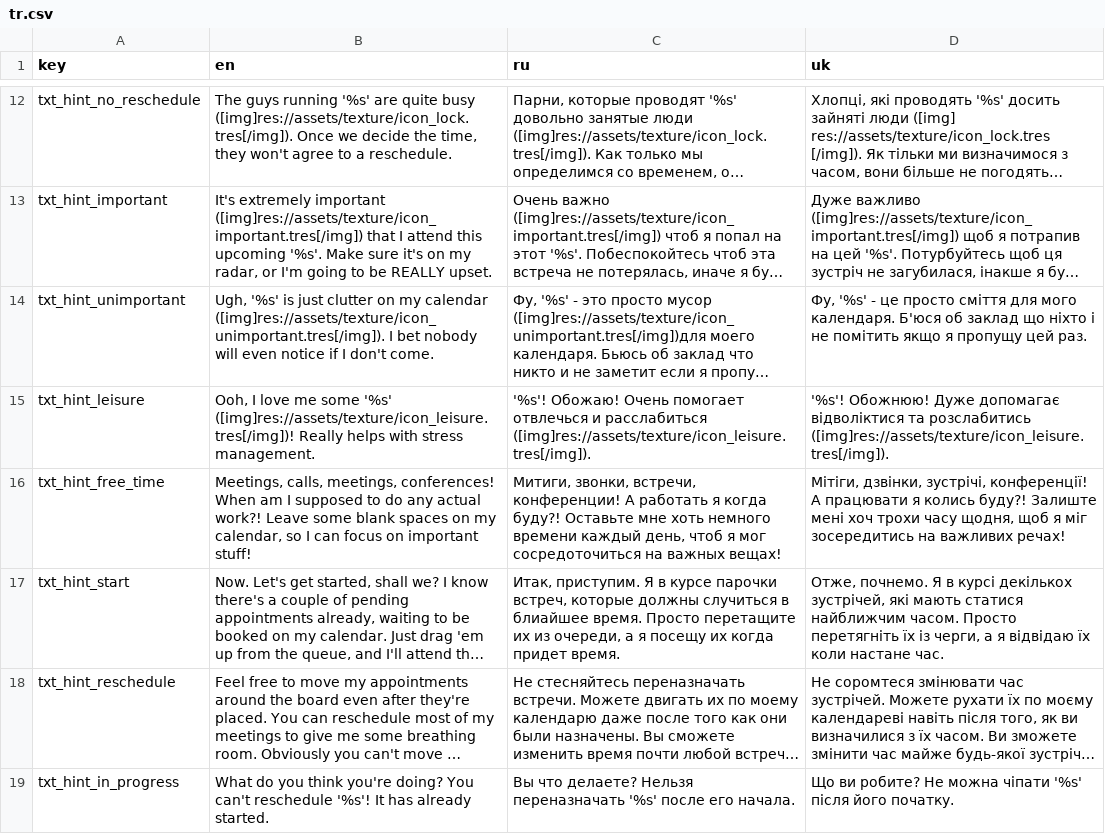
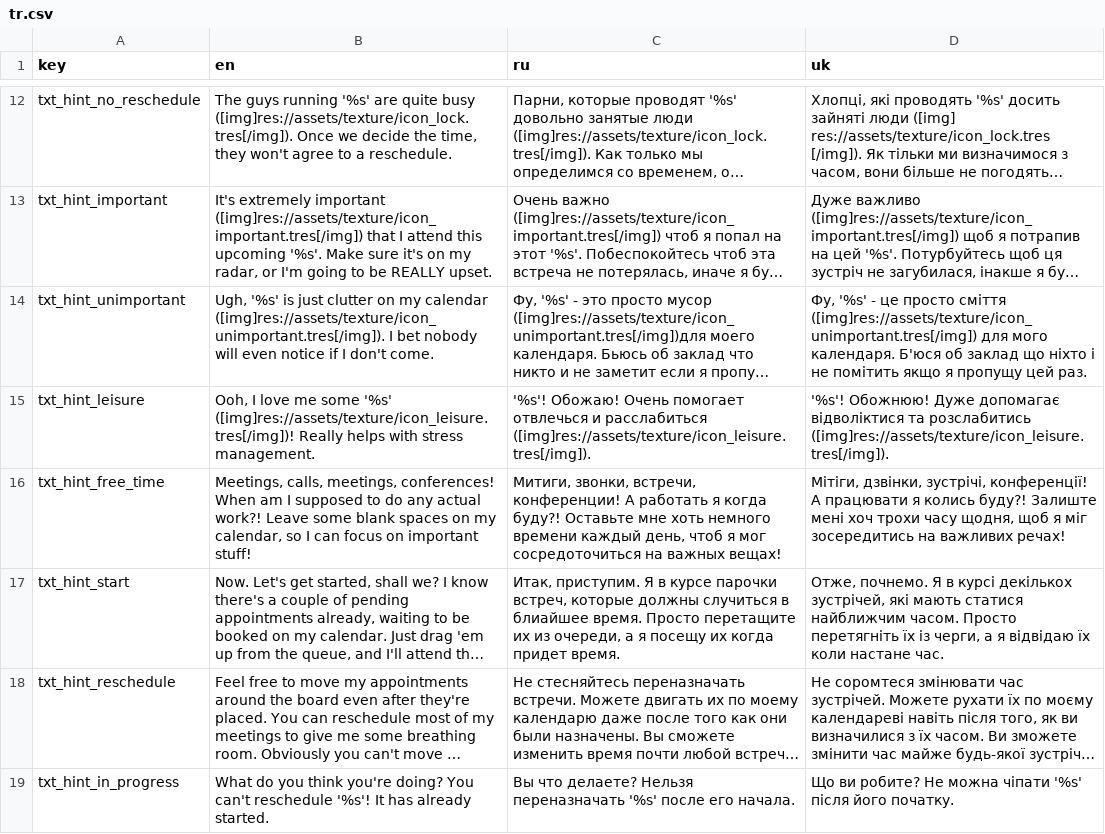
Before and after one commit to dmitriy-shmilo/wgj257, a CSV file: src/text/tr.csv, drawn as a sheet; only a part is shown, gaps mark what is left out; long unchanged cells end in …; the diff names each change by its address in the sheet, - before the commit and + after, or states it on an @@ line.

```diff
--- a/src/text/tr.csv
+++ b/src/text/tr.csv
-D14 (uk): …просто сміття для мого…
+D14 (uk): …просто сміття ([img]res://assets/texture/icon_unimportant.tres[/img]) для мого…
```
Also changed, not shown: src/text/tr_ui.csv, 2 other files.
